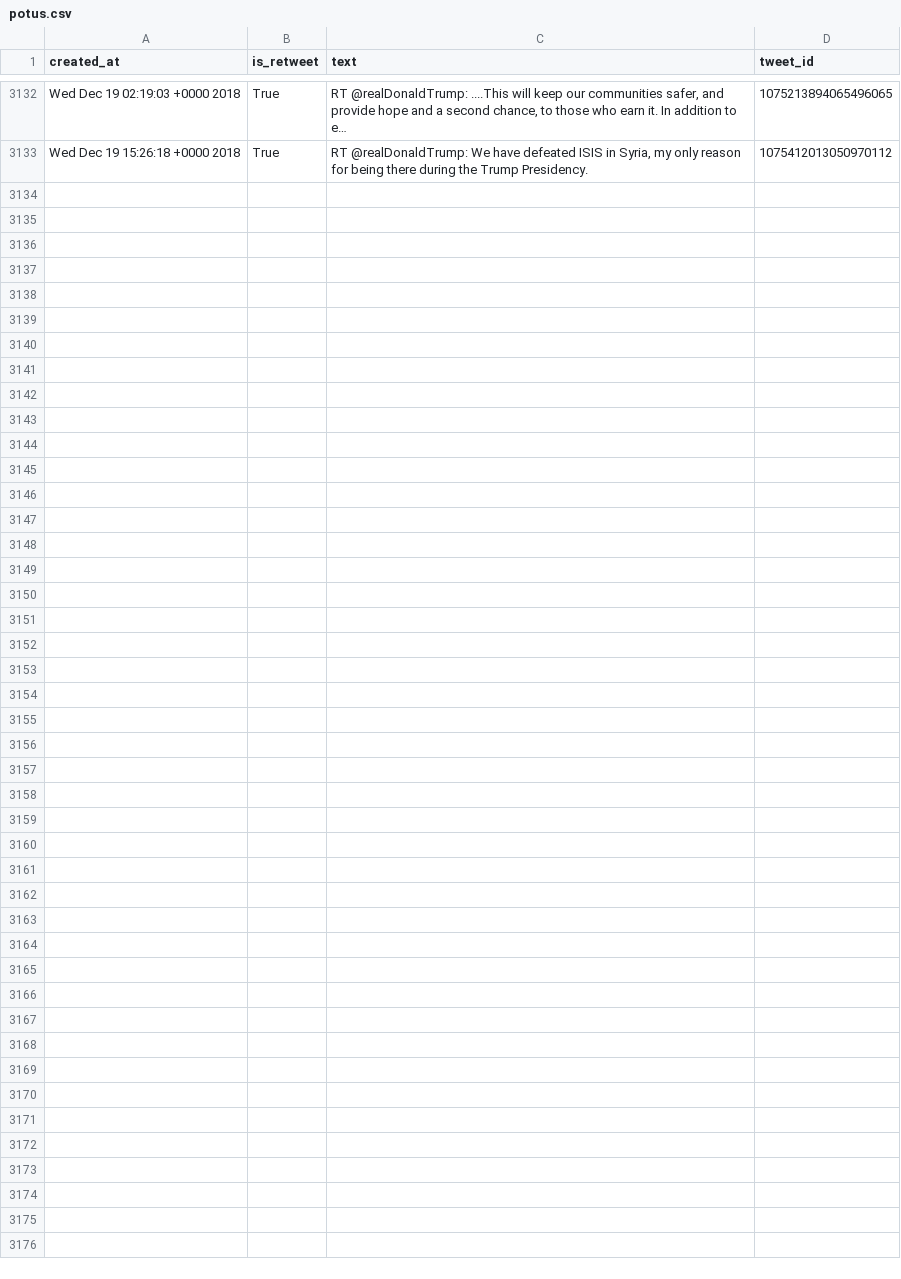
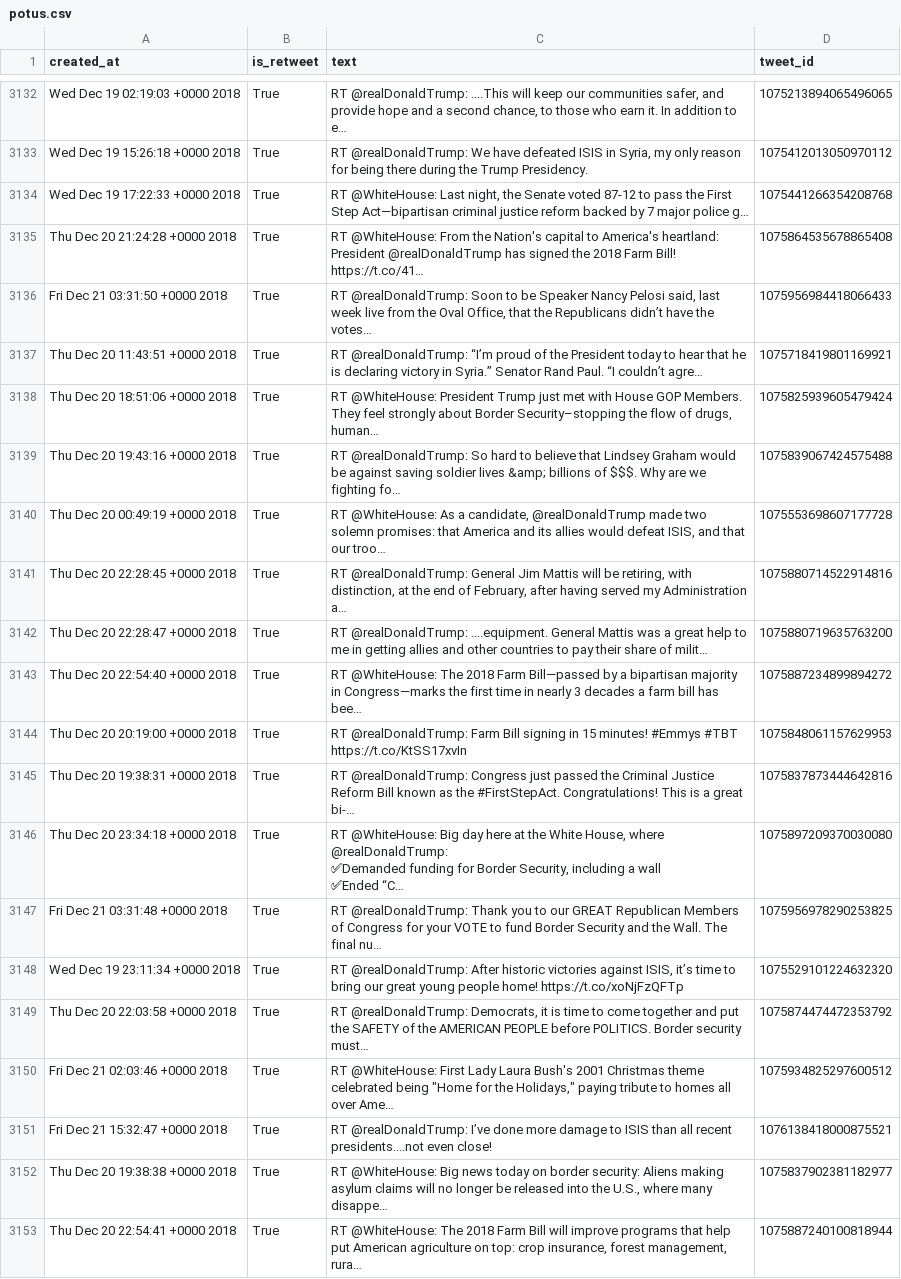
Before and after one commit to cpenalobel/sportsdata, a CSV file: twets/potus.csv, drawn as a sheet; only a part is shown, gaps mark what is left out; ↵ is a line break in a cell; the diff names each change by its address in the sheet, - before the commit and + after, or states it on an @@ line.

```diff
--- a/twets/potus.csv
+++ b/twets/potus.csv
+row 3134: Wed Dec 19 17:22:33 +0000 2018 | True | RT @WhiteHouse: Last night, the Senate voted 87-12 to pass the First Step Act—bipartisan criminal justice reform backed by 7 major police g… | 1075441266354208768
+row 3135: Thu Dec 20 21:24:28 +0000 2018 | True | RT @WhiteHouse: From the Nation's capital to America's heartland: President @realDonaldTrump has signed the 2018 Farm Bill! https://t.co/41… | 1075864535678865408
+row 3136: Fri Dec 21 03:31:50 +0000 2018 | True | RT @realDonaldTrump: Soon to be Speaker Nancy Pelosi said, last week live from the Oval Office, that the Republicans didn’t have the votes… | 1075956984418066433
+row 3137: Thu Dec 20 11:43:51 +0000 2018 | True | RT @realDonaldTrump: “I’m proud of the President today to hear that he is declaring victory in Syria.” Senator Rand Paul. “I couldn’t agre… | 1075718419801169921
+row 3138: Thu Dec 20 18:51:06 +0000 2018 | True | RT @WhiteHouse: President Trump just met with House GOP Members. They feel strongly about Border Security–stopping the flow of drugs, human… | 1075825939605479424
+row 3139: Thu Dec 20 19:43:16 +0000 2018 | True | RT @realDonaldTrump: So hard to believe that Lindsey Graham would be against saving soldier lives &amp; billions of $$$. Why are we fighting fo… | 1075839067424575488
+row 3140: Thu Dec 20 00:49:19 +0000 2018 | True | RT @WhiteHouse: As a candidate, @realDonaldTrump made two solemn promises: that America and its allies would defeat ISIS, and that our troo… | 1075553698607177728
+row 3141: Thu Dec 20 22:28:45 +0000 2018 | True | RT @realDonaldTrump: General Jim Mattis will be retiring, with distinction, at the end of February, after having served my Administration a… | 1075880714522914816
+row 3142: Thu Dec 20 22:28:47 +0000 2018 | True | RT @realDonaldTrump: ....equipment. General Mattis was a great help to me in getting allies and other countries to pay their share of milit… | 1075880719635763200
+row 3143: Thu Dec 20 22:54:40 +0000 2018 | True | RT @WhiteHouse: The 2018 Farm Bill—passed by a bipartisan majority in Congress—marks the first time in nearly 3 decades a farm bill has bee… | 1075887234899894272
+row 3144: Thu Dec 20 20:19:00 +0000 2018 | True | RT @realDonaldTrump: Farm Bill signing in 15 minutes! #Emmys #TBT https://t.co/KtSS17xvIn | 1075848061157629953
+row 3145: Thu Dec 20 19:38:31 +0000 2018 | True | RT @realDonaldTrump: Congress just passed the Criminal Justice Reform Bill known as the #FirstStepAct. Congratulations! This is a great bi-… | 1075837873444642816
+row 3146: Thu Dec 20 23:34:18 +0000 2018 | True | RT @WhiteHouse: Big day here at the White House, where @realDonaldTrump: ↵ ✅Demanded funding for Border Security, including a wall ↵ ✅Ended “C… | 1075897209370030080
+row 3147: Fri Dec 21 03:31:48 +0000 2018 | True | RT @realDonaldTrump: Thank you to our GREAT Republican Members of Congress for your VOTE to fund Border Security and the Wall. The final nu… | 1075956978290253825
+row 3148: Wed Dec 19 23:11:34 +0000 2018 | True | RT @realDonaldTrump: After historic victories against ISIS, it’s time to bring our great young people home! https://t.co/xoNjFzQFTp | 1075529101224632320
+row 3149: Thu Dec 20 22:03:58 +0000 2018 | True | RT @realDonaldTrump: Democrats, it is time to come together and put the SAFETY of the AMERICAN PEOPLE before POLITICS. Border security must… | 1075874474472353792
+row 3150: Fri Dec 21 02:03:46 +0000 2018 | True | RT @WhiteHouse: First Lady Laura Bush's 2001 Christmas theme celebrated being "Home for the Holidays," paying tribute to homes all over Ame… | 1075934825297600512
+row 3151: Fri Dec 21 15:32:47 +0000 2018 | True | RT @realDonaldTrump: I’ve done more damage to ISIS than all recent presidents....not even close! | 1076138418000875521
+row 3152: Thu Dec 20 19:38:38 +0000 2018 | True | RT @WhiteHouse: Big news today on border security: Aliens making asylum claims will no longer be released into the U.S., where many disappe… | 1075837902381182977
+row 3153: Thu Dec 20 22:54:41 +0000 2018 | True | RT @WhiteHouse: The 2018 Farm Bill will improve programs that help put American agriculture on top: crop insurance, forest management, rura… | 1075887240100818944
```
Also changed, not shown: twets/vp.csv, twets/whitehouse.csv, 1 other file.
